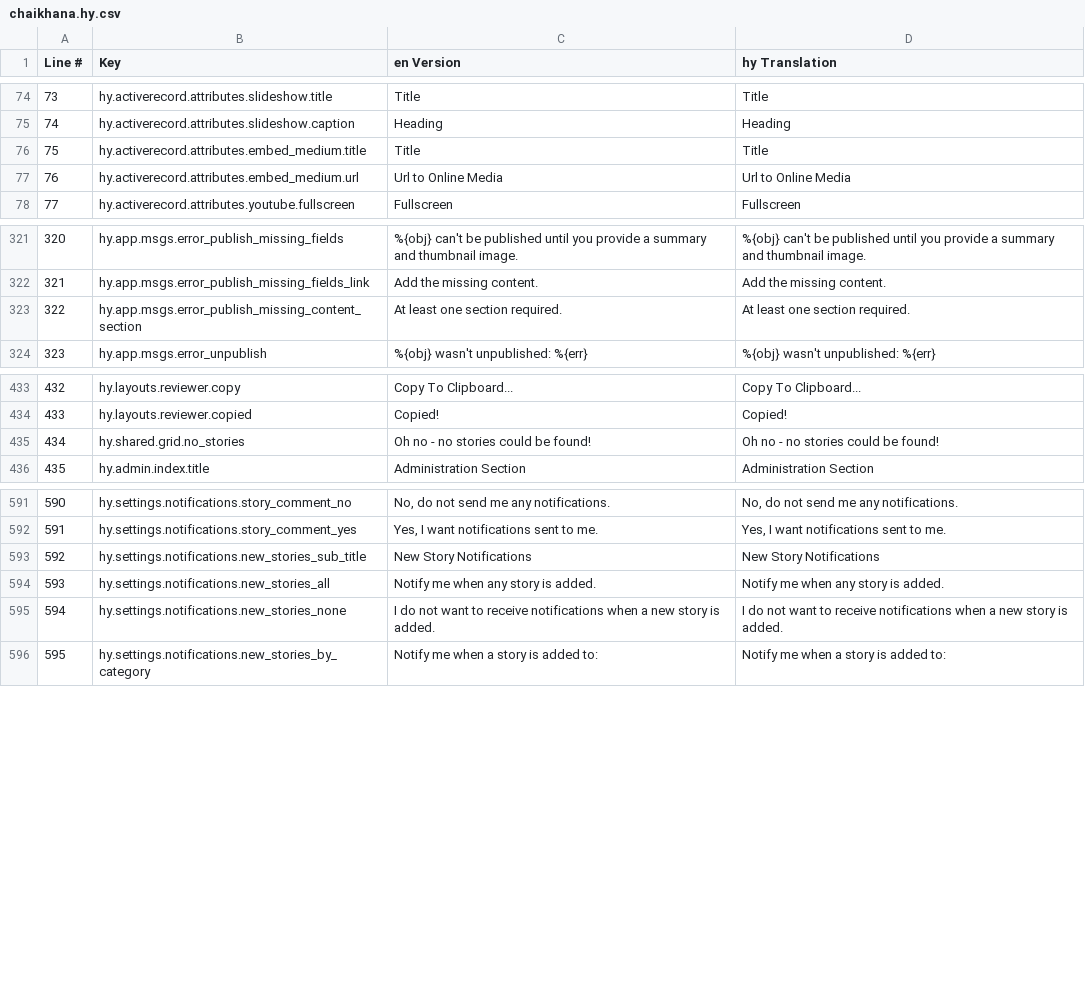
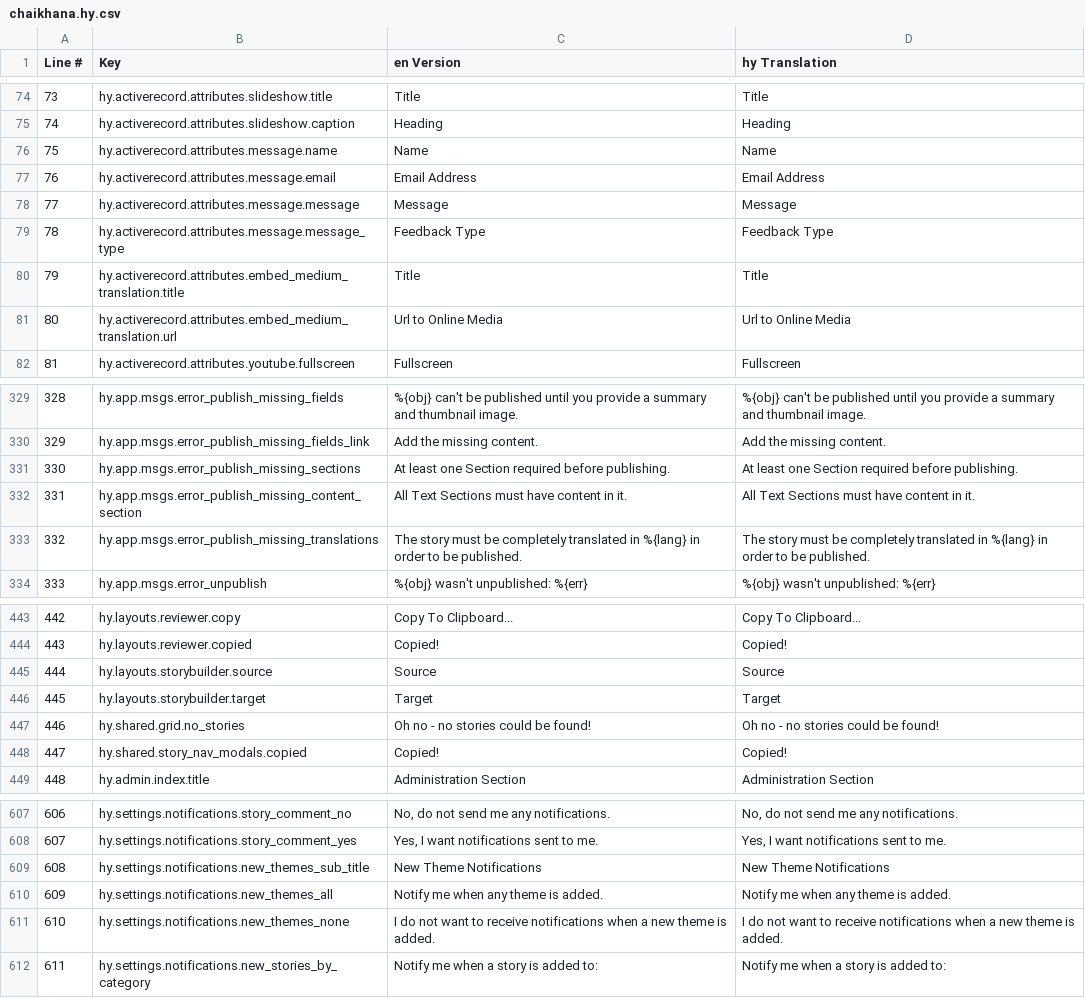
Before and after one commit to JumpStartGeorgia/Interactive-Story-Builder, a CSV file: config/translations/export/chaikhana.hy.csv, drawn as a sheet; only a part is shown, gaps mark what is left out; removed rows and columns are numbered as before the commit, all else as after; the diff covers the shown part only; the diff names each change by its address in the sheet, - before the commit and + after, or states it on an @@ line.

```diff
--- a/config/translations/export/chaikhana.hy.csv
+++ b/config/translations/export/chaikhana.hy.csv
+row 76: 75 | hy.activerecord.attributes.message.name | Name | Name
+row 77: 76 | hy.activerecord.attributes.message.email | Email Address | Email Address
+row 78: 77 | hy.activerecord.attributes.message.message | Message | Message
+row 79: 78 | hy.activerecord.attributes.message.message_type | Feedback Type | Feedback Type
@@ column A (Line #) renumbered from row 80 down @@
-B80 (Key): hy.activerecord.attributes.embed_medium.title
+B80 (Key): hy.activerecord.attributes.embed_medium_translation.title
-B81 (Key): hy.activerecord.attributes.embed_medium.url
+B81 (Key): hy.activerecord.attributes.embed_medium_translation.url
+row 331: 330 | hy.app.msgs.error_publish_missing_sections | At least one Section required before publishing. | At least one Section required before publishing.
-C332 (en Version): At least one section required.
+C332 (en Version): All Text Sections must have content in it.
-D332 (hy Translation): At least one section required.
+D332 (hy Translation): All Text Sections must have content in it.
+row 333: 332 | hy.app.msgs.error_publish_missing_translations | The story must be completely translated in %{lang} in order to be published. | The story must be completely translated in %{lang} in order to be published.
+row 445: 444 | hy.layouts.storybuilder.source | Source | Source
+row 446: 445 | hy.layouts.storybuilder.target | Target | Target
+row 448: 447 | hy.shared.story_nav_modals.copied | Copied! | Copied!
-row 593: 592 | hy.settings.notifications.new_stories_sub_title | New Story Notifications | New Story Notifications
+row 609: 608 | hy.settings.notifications.new_themes_sub_title | New Theme Notifications | New Theme Notifications
-B610 (Key): hy.settings.notifications.new_stories_all
+B610 (Key): hy.settings.notifications.new_themes_all
-C610 (en Version): Notify me when any story is added.
+C610 (en Version): Notify me when any theme is added.
-D610 (hy Translation): Notify me when any story is added.
+D610 (hy Translation): Notify me when any theme is added.
-B611 (Key): hy.settings.notifications.new_stories_none
+B611 (Key): hy.settings.notifications.new_themes_none
-C611 (en Version): …a new story is added.
+C611 (en Version): …a new theme is added.
-D611 (hy Translation): …a new story is added.
+D611 (hy Translation): …a new theme is added.
```
Also changed, not shown: 7 added rows and 23 edited cells elsewhere in this file, config/translations/export/chaikhana.az.csv, config/translations/export/chaikhana.ka.csv, 9 other files.
